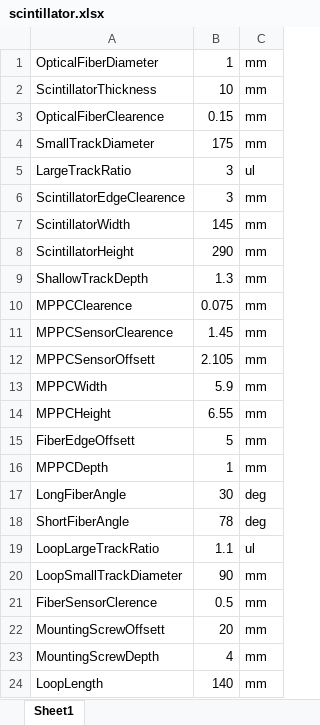
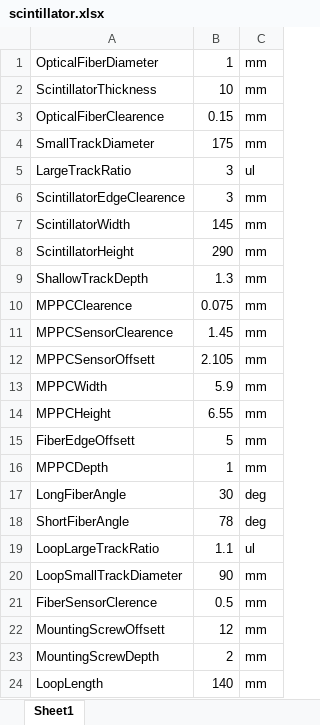
Before and after one commit to muonTelescope/scintillatorPanel, an Excel workbook: scintillator.xlsx, sheet Sheet1, drawn as a sheet; values as stored, in another font and other column widths than the file's, no borders; the diff names each change by its address in the sheet, - before the commit and + after, or states it on an @@ line.

```diff
--- a/scintillator.xlsx (sheet Sheet1)
+++ b/scintillator.xlsx (sheet Sheet1)
-B22: 20
+B22: 12
-B23: 4
+B23: 2
```
Also changed, not shown: 8 other files.
